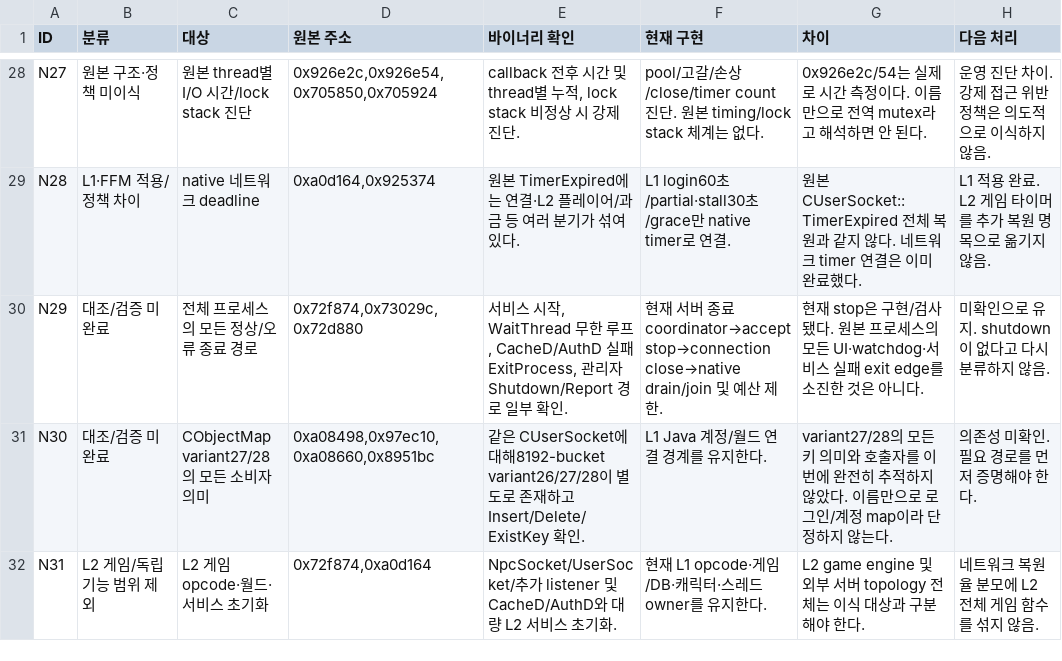
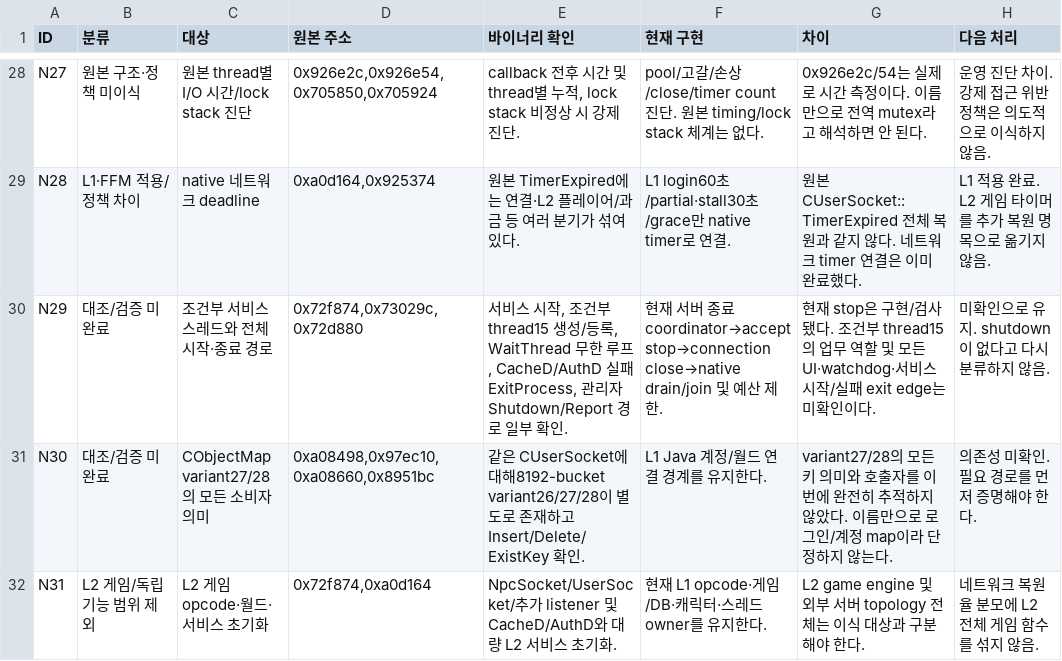
Before and after one commit to choeyeonggeol16-sketch/1234, a CSV file: patches/ctransport_core_20261112/research/network-audit/RESTORATION_MATRIX.csv, drawn as a sheet; only a part is shown, gaps mark what is left out; the diff names each change by its address in the sheet, - before the commit and + after, or states it on an @@ line.

```diff
--- a/patches/ctransport_core_20261112/research/network-audit/RESTORATION_MATRIX.csv
+++ b/patches/ctransport_core_20261112/research/network-audit/RESTORATION_MATRIX.csv
-C30 (대상): 전체 프로세스의 모든 정상/오류 종료 경로
+C30 (대상): 조건부 서비스 스레드와 전체 시작·종료 경로
-E30 (바이너리 확인): …작, WaitThread 무…
+E30 (바이너리 확인): …작, 조건부 thread15 생성/등록, WaitThread 무…
-G30 (차이): …사됐다. 원본 프로세스의 모든 UI·watchdog·서비스 실패 exit edge를 소진한 것은 아니다.
+G30 (차이): …사됐다. 조건부 thread15의 업무 역할 및 모든 UI·watchdog·서비스 시작/실패 exit edge는 미확인이다.
```
Also changed, not shown: 5 other files.
